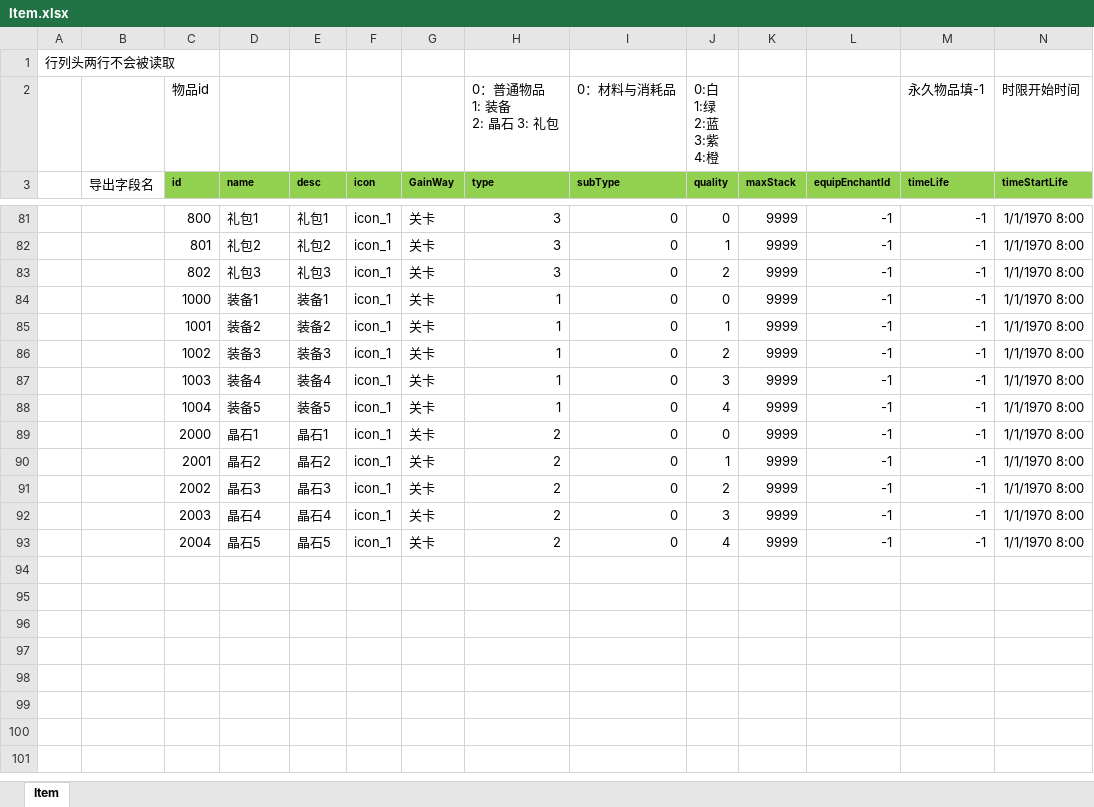
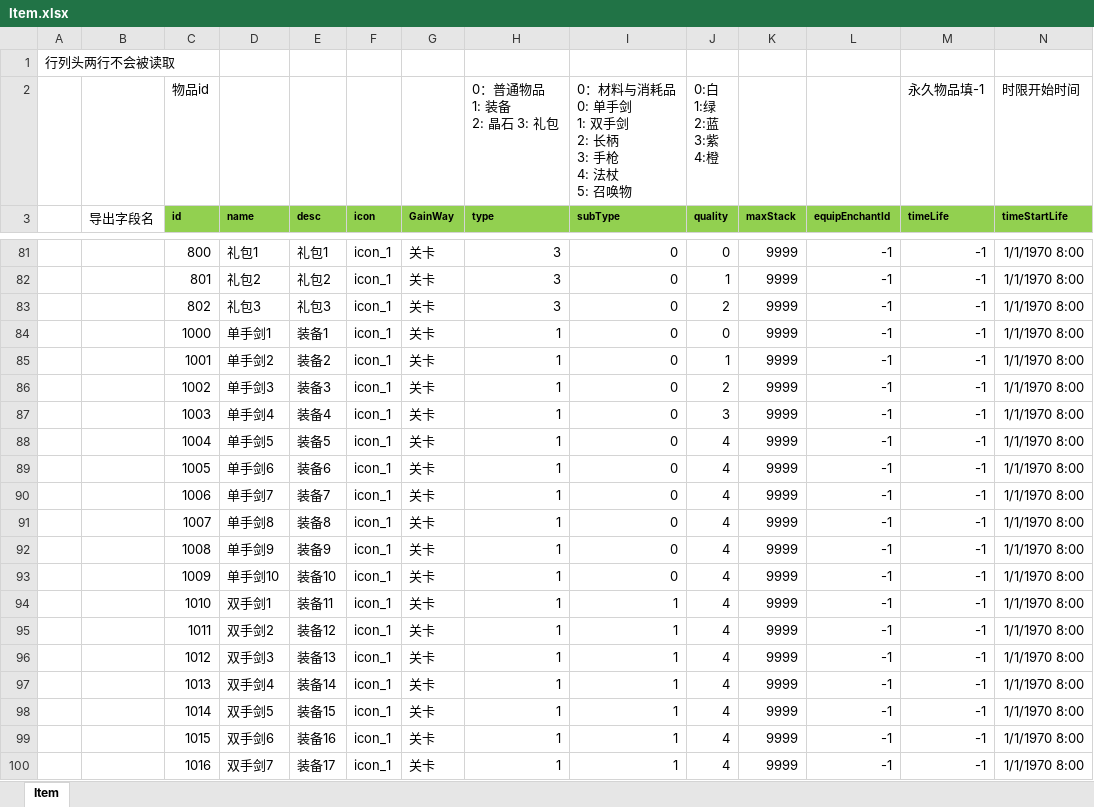
Before and after one commit to east-eden/server, an Excel workbook: config/excel/Item.xlsx, sheet Item, drawn as a sheet; only a part is shown, gaps mark what is left out; the shorter side is filled out with more unchanged rows; values as stored, in another font and other column widths than the file's, no borders; rows hold the shown columns only; ↵ is a line break in a cell; the diff covers the shown part only; the diff names each change by its address in the sheet, - before the commit and + after, or states it on an @@ line.

```diff
--- a/config/excel/Item.xlsx (sheet Item)
+++ b/config/excel/Item.xlsx (sheet Item)
-I2 (subType): 0：材料与消耗品
+I2 (subType): 0：材料与消耗品 ↵ 0: 单手剑 ↵ 1: 双手剑 ↵ 2: 长柄 ↵ 3: 手枪 ↵ 4: 法杖 ↵ 5: 召唤物
-D84 (name): 装备1
+D84 (name): 单手剑1
-D85 (name): 装备2
+D85 (name): 单手剑2
-D86 (name): 装备3
+D86 (name): 单手剑3
-D87 (name): 装备4
+D87 (name): 单手剑4
-D88 (name): 装备5
+D88 (name): 单手剑5
+row 89:  |  | 1005 | 单手剑6 | 装备6 | icon_1 | 关卡 | 1 | 0 | 4 | 9999 | -1 | -1 | 1/1/1970 8:00
+row 90:  |  | 1006 | 单手剑7 | 装备7 | icon_1 | 关卡 | 1 | 0 | 4 | 9999 | -1 | -1 | 1/1/1970 8:00
+row 91:  |  | 1007 | 单手剑8 | 装备8 | icon_1 | 关卡 | 1 | 0 | 4 | 9999 | -1 | -1 | 1/1/1970 8:00
+row 92:  |  | 1008 | 单手剑9 | 装备9 | icon_1 | 关卡 | 1 | 0 | 4 | 9999 | -1 | -1 | 1/1/1970 8:00
+row 93:  |  | 1009 | 单手剑10 | 装备10 | icon_1 | 关卡 | 1 | 0 | 4 | 9999 | -1 | -1 | 1/1/1970 8:00
+row 94:  |  | 1010 | 双手剑1 | 装备11 | icon_1 | 关卡 | 1 | 1 | 4 | 9999 | -1 | -1 | 1/1/1970 8:00
+row 95:  |  | 1011 | 双手剑2 | 装备12 | icon_1 | 关卡 | 1 | 1 | 4 | 9999 | -1 | -1 | 1/1/1970 8:00
+row 96:  |  | 1012 | 双手剑3 | 装备13 | icon_1 | 关卡 | 1 | 1 | 4 | 9999 | -1 | -1 | 1/1/1970 8:00
+row 97:  |  | 1013 | 双手剑4 | 装备14 | icon_1 | 关卡 | 1 | 1 | 4 | 9999 | -1 | -1 | 1/1/1970 8:00
+row 98:  |  | 1014 | 双手剑5 | 装备15 | icon_1 | 关卡 | 1 | 1 | 4 | 9999 | -1 | -1 | 1/1/1970 8:00
+row 99:  |  | 1015 | 双手剑6 | 装备16 | icon_1 | 关卡 | 1 | 1 | 4 | 9999 | -1 | -1 | 1/1/1970 8:00
+row 100:  |  | 1016 | 双手剑7 | 装备17 | icon_1 | 关卡 | 1 | 1 | 4 | 9999 | -1 | -1 | 1/1/1970 8:00
```
Also changed, not shown: 73 added rows elsewhere in this sheet, config/excel/Att.xlsx, config/excel/EquipEnchant.xlsx, 16 other files.
